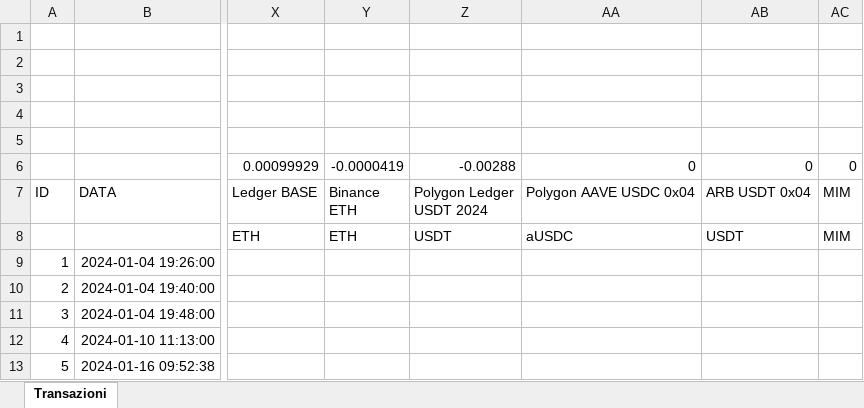
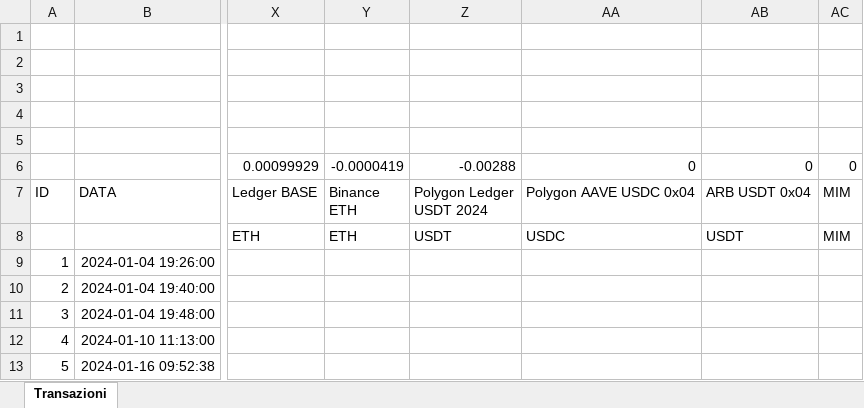
Before and after one commit to Pizzi764/LIFO-Cost-Calculator-2025, an Excel workbook: data/TX2024-corretto.xlsx, sheet Transazioni, drawn as a sheet; only a part is shown, gaps mark what is left out; values as stored, in another font and other column widths than the file's, no borders; the diff names each change by its address in the sheet, - before the commit and + after, or states it on an @@ line.

```diff
--- a/data/TX2024-corretto.xlsx (sheet Transazioni)
+++ b/data/TX2024-corretto.xlsx (sheet Transazioni)
-AA8: aUSDC
+AA8: USDC
```
Also changed, not shown: 3 other files.
